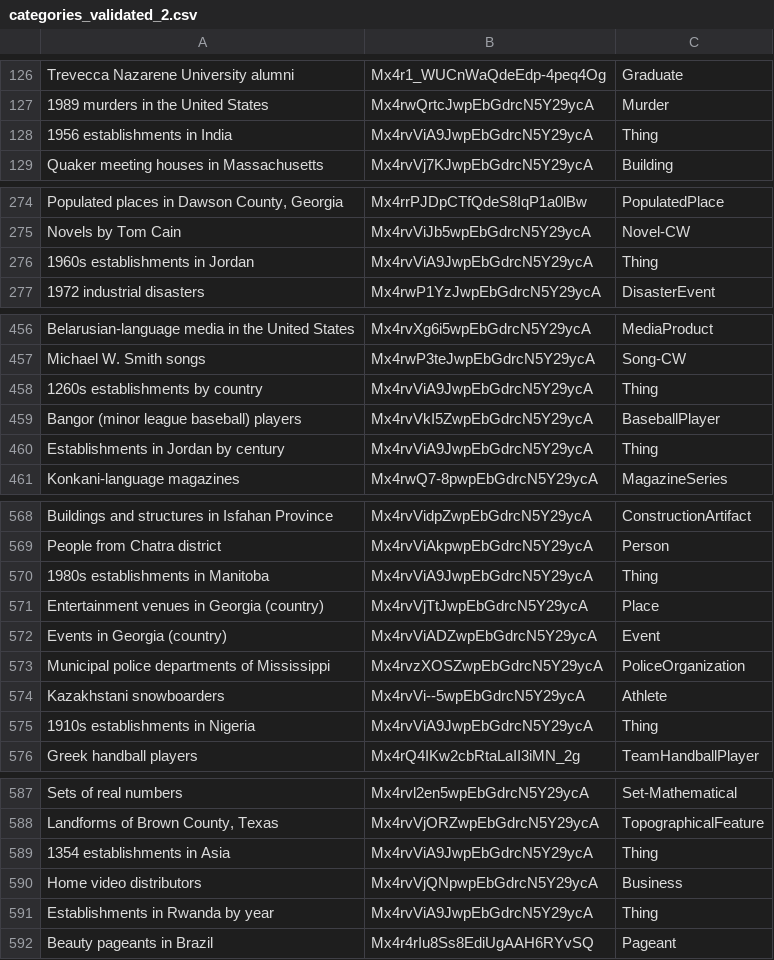
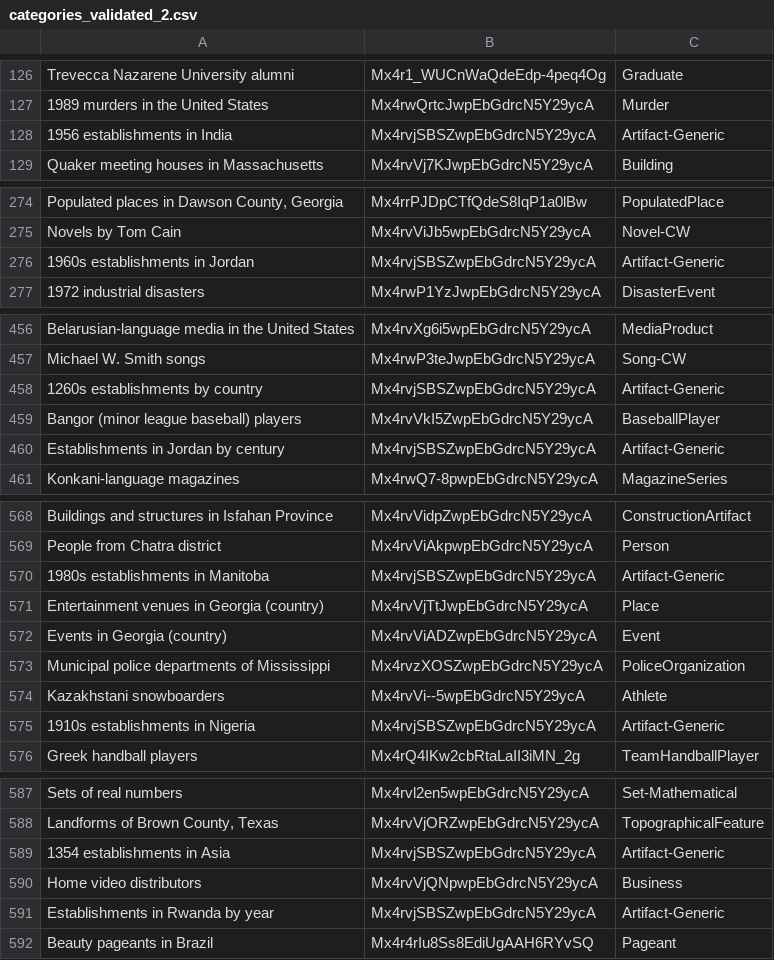
Before and after one commit to cycloped-io/gui-validation, a CSV file: data/categories/categories_validated_2.csv, drawn as a sheet; only a part is shown, gaps mark what is left out; the diff covers the shown part only; the diff names each change by its address in the sheet, - before the commit and + after, or states it on an @@ line.

Commit message:
establishments classified as Artifact-Generic

```diff
--- a/data/categories/categories_validated_2.csv
+++ b/data/categories/categories_validated_2.csv
-B128: Mx4rvViA9JwpEbGdrcN5Y29ycA
+B128: Mx4rvjSBSZwpEbGdrcN5Y29ycA
-C128: Thing
+C128: Artifact-Generic
-B276: Mx4rvViA9JwpEbGdrcN5Y29ycA
+B276: Mx4rvjSBSZwpEbGdrcN5Y29ycA
-C276: Thing
+C276: Artifact-Generic
-B458: Mx4rvViA9JwpEbGdrcN5Y29ycA
+B458: Mx4rvjSBSZwpEbGdrcN5Y29ycA
-C458: Thing
+C458: Artifact-Generic
-B460: Mx4rvViA9JwpEbGdrcN5Y29ycA
+B460: Mx4rvjSBSZwpEbGdrcN5Y29ycA
-C460: Thing
+C460: Artifact-Generic
-B570: Mx4rvViA9JwpEbGdrcN5Y29ycA
+B570: Mx4rvjSBSZwpEbGdrcN5Y29ycA
-C570: Thing
+C570: Artifact-Generic
-B575: Mx4rvViA9JwpEbGdrcN5Y29ycA
+B575: Mx4rvjSBSZwpEbGdrcN5Y29ycA
-C575: Thing
+C575: Artifact-Generic
-B589: Mx4rvViA9JwpEbGdrcN5Y29ycA
+B589: Mx4rvjSBSZwpEbGdrcN5Y29ycA
-C589: Thing
+C589: Artifact-Generic
-B591: Mx4rvViA9JwpEbGdrcN5Y29ycA
+B591: Mx4rvjSBSZwpEbGdrcN5Y29ycA
-C591: Thing
+C591: Artifact-Generic
```
Also changed, not shown: 56 edited cells elsewhere in this file.
